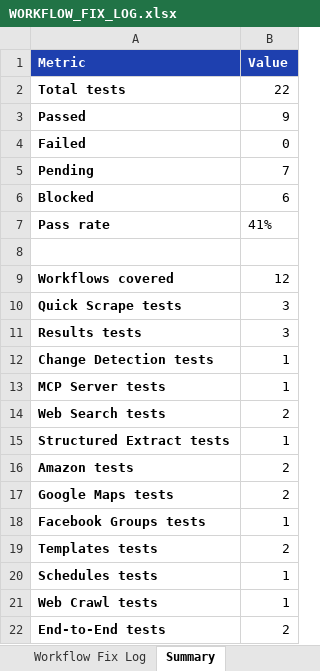
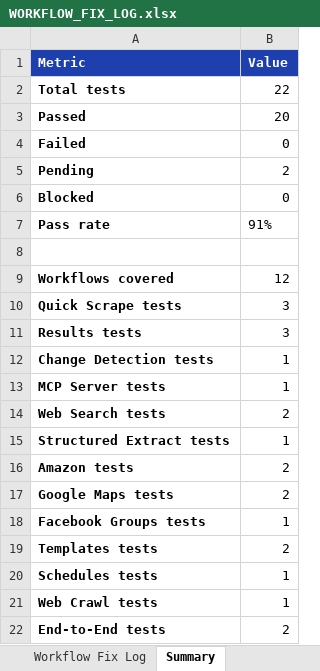
Before and after one commit to haqeeqiazadee-ux/Scraper-app, an Excel workbook: docs/WORKFLOW_FIX_LOG.xlsx, sheet Summary, drawn as a sheet; values as stored, in another font and other column widths than the file's, no borders; the diff names each change by its address in the sheet, - before the commit and + after, or states it on an @@ line.

```diff
--- a/docs/WORKFLOW_FIX_LOG.xlsx (sheet Summary)
+++ b/docs/WORKFLOW_FIX_LOG.xlsx (sheet Summary)
-B3 (Value): 9
+B3 (Value): 20
-B5 (Value): 7
+B5 (Value): 2
-B6 (Value): 6
+B6 (Value): 0
-B7 (Value): 41%
+B7 (Value): 91%
```
Also changed, not shown: sheet Workflow Fix Log.
